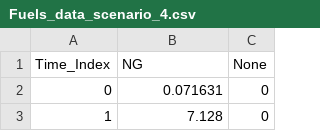
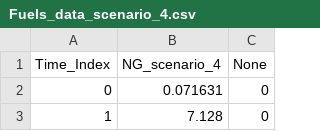
Before and after one commit to fnbillimor/GenX, a CSV file: Example_Systems/SmallNewEngland/OneZone/Fuels_data/Fuels_data_scenario_4.csv, drawn as a sheet; only a part is shown.

Commit message:
Modified load, fuel, and generators variability data loading scripts

```diff
--- a/Example_Systems/SmallNewEngland/OneZone/Fuels_data/Fuels_data_scenario_4.csv
+++ b/Example_Systems/SmallNewEngland/OneZone/Fuels_data/Fuels_data_scenario_4.csv
@@ -1,2 +1,2 @@
-Time_Index,NG,None
+Time_Index,NG_scenario_4,None
 0,0.071631,0
```
Also changed, not shown: 9 other files.
